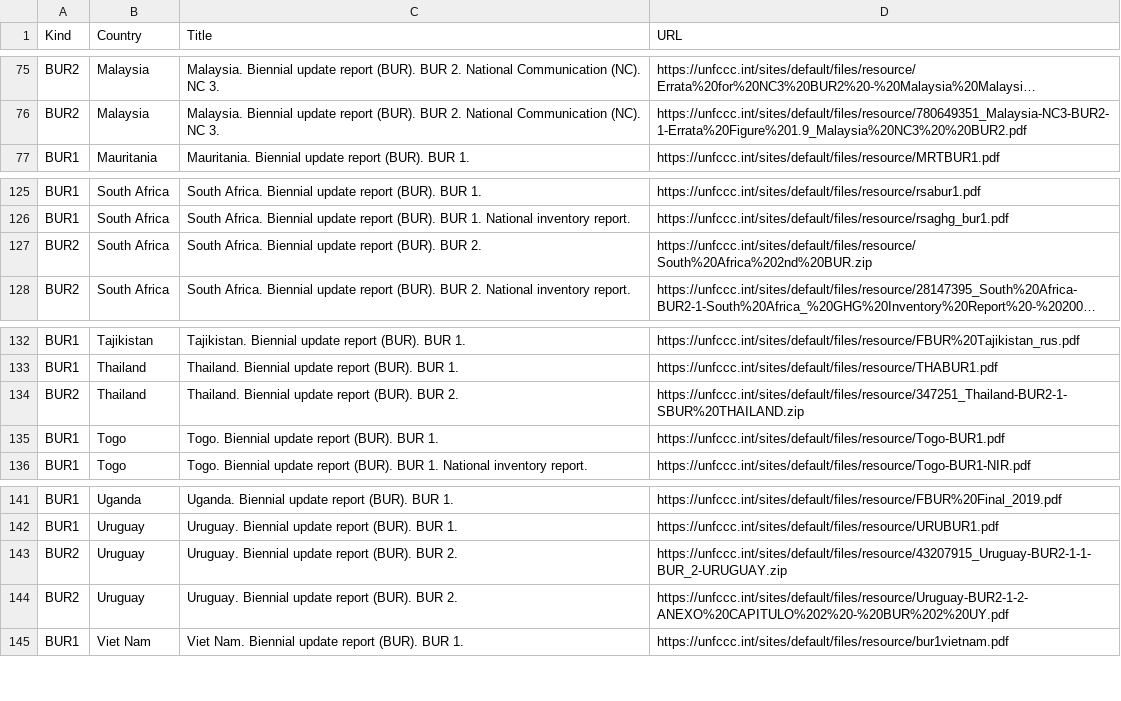
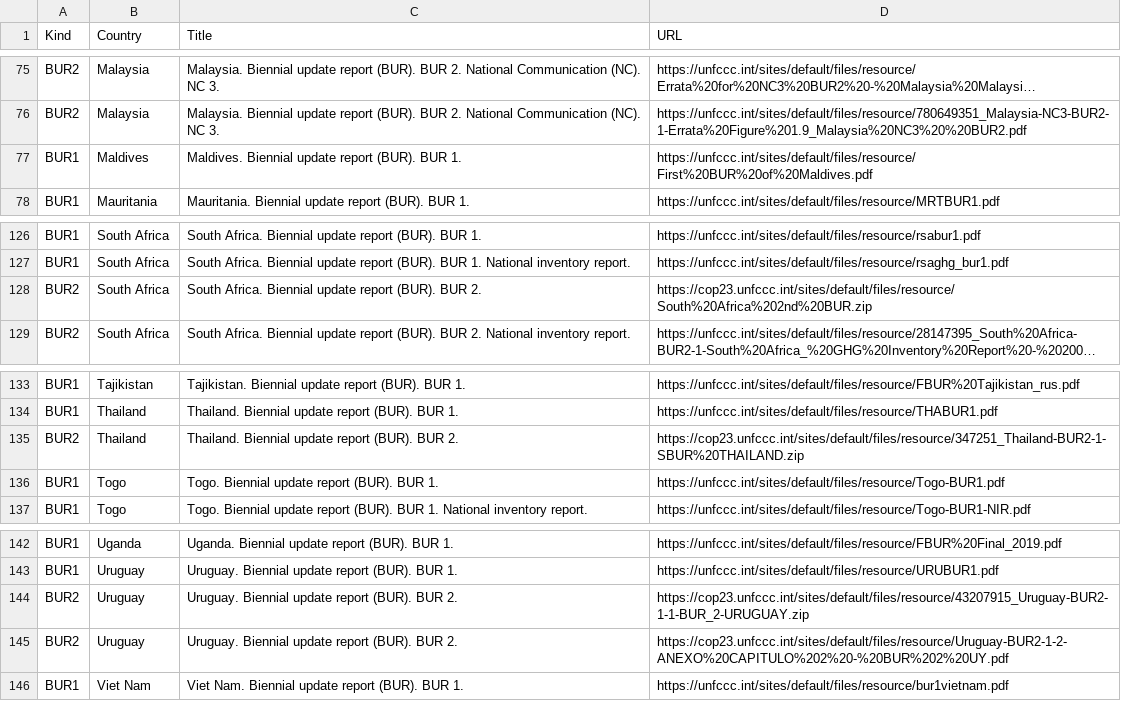
Before and after one commit to openclimatedata/national-inventory-submisions, a CSV file: data/submissions-bur.csv, drawn as a sheet; only a part is shown, gaps mark what is left out; long unchanged cells end in …; addresses are those after the commit; the diff names each change by its address in the sheet, - before the commit and + after, or states it on an @@ line.

Commit message:
Update BUR submisions

```diff
--- a/data/submissions-bur.csv
+++ b/data/submissions-bur.csv
+row 77: BUR1 | Maldives | Maldives. Biennial update report (BUR). BUR 1. | https://unfccc.int/sites/default/files/resource/First%20BUR%20of%20Maldives.pdf
-D128 (URL): https://unfccc.int/sites/default/files/resource/South%20Africa%202nd%20BUR.zip
+D128 (URL): https://cop23.unfccc.int/sites/default/files/resource/South%20Africa%202nd%20BUR.zip
-D135 (URL): https://unfccc.int/sites/default/files/resource/347251_Thailand-BUR2-1-SBUR%20THAILAND.zip
+D135 (URL): https://cop23.unfccc.int/sites/default/files/resource/347251_Thailand-BUR2-1-SBUR%20THAILAND.zip
-D144 (URL): https://unfccc.int/sites/default/files/resource/43207915_Uruguay-BUR2-1-1-BUR_2-URUGUAY.zip
+D144 (URL): https://cop23.unfccc.int/sites/default/files/resource/43207915_Uruguay-BUR2-1-1-BUR_2-URUGUAY.zip
-D145 (URL): https://unfccc.int/sites/default/files/resource/Uruguay-BUR2-1-2-ANEXO%20CAPITULO%202%20-%20BUR%202%20UY.pdf
+D145 (URL): https://cop23.unfccc.int/sites/default/files/resource/Uruguay-BUR2-1-2-ANEXO%20CAPITULO%202%20-%20BUR%202%20UY.pdf
```
